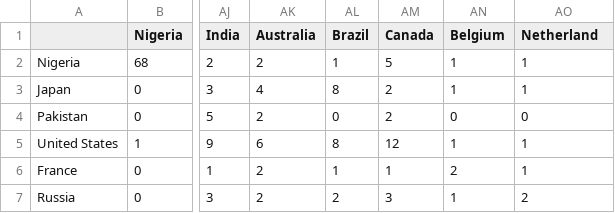
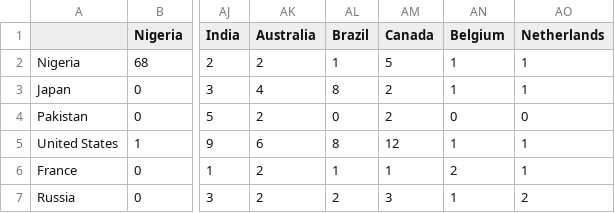
Before and after one commit to timflew/stereotype_news, a CSV file: country_trends/country_trends.csv, drawn as a sheet; only a part is shown, gaps mark what is left out; the diff names each change by its address in the sheet, - before the commit and + after, or states it on an @@ line.

```diff
--- a/country_trends/country_trends.csv
+++ b/country_trends/country_trends.csv
-AO1: Netherland
+AO1: Netherlands
```
Also changed, not shown: 1 other file.
